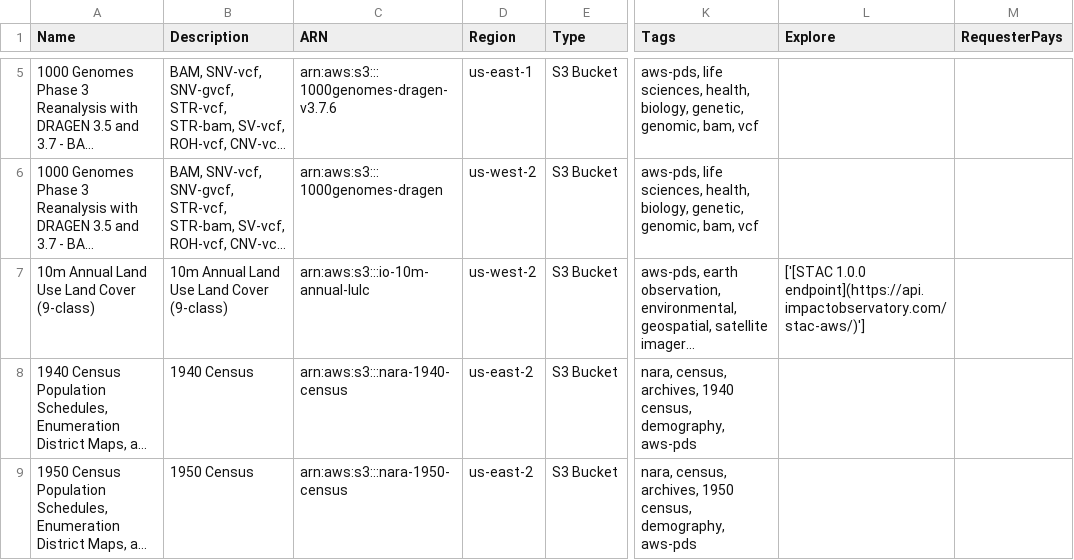
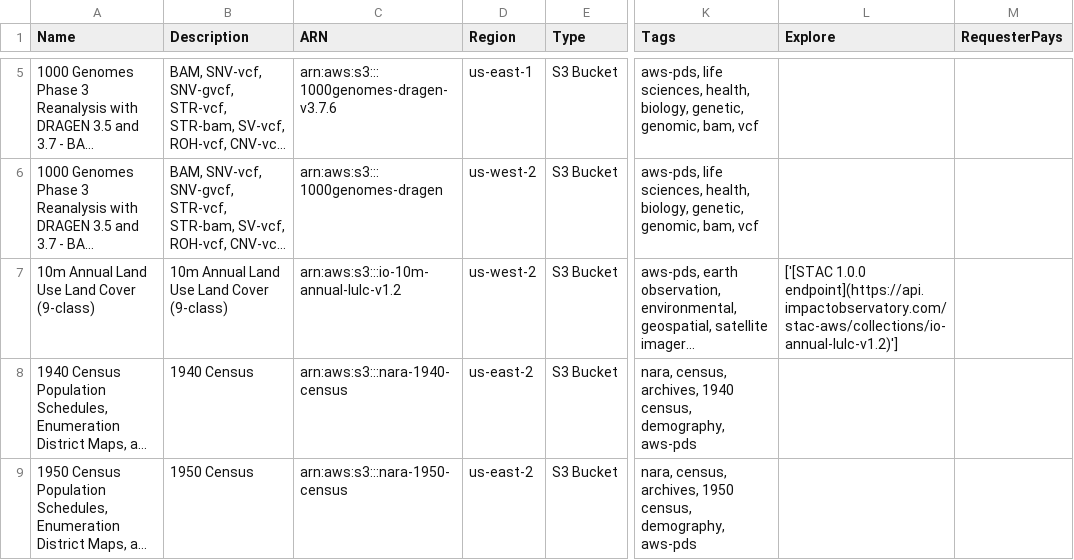
Before and after one commit to opengeos/aws-open-data, a TSV file: aws_open_datasets.tsv, drawn as a sheet; only a part is shown, gaps mark what is left out; long unchanged cells end in …; the diff names each change by its address in the sheet, - before the commit and + after, or states it on an @@ line.

```diff
--- a/aws_open_datasets.tsv
+++ b/aws_open_datasets.tsv
-C7 (ARN): arn:aws:s3:::io-10m-annual-lulc
+C7 (ARN): arn:aws:s3:::io-10m-annual-lulc-v1.2
-L7 (Explore): ['[STAC 1.0.0 endpoint](https://api.impactobservatory.com/stac-aws/)']
+L7 (Explore): ['[STAC 1.0.0 endpoint](https://api.impactobservatory.com/stac-aws/collections/io-annual-lulc-v1.2)']
```
Also changed, not shown: 2 other files.
